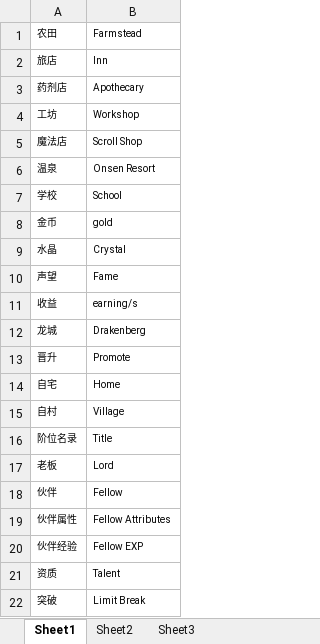
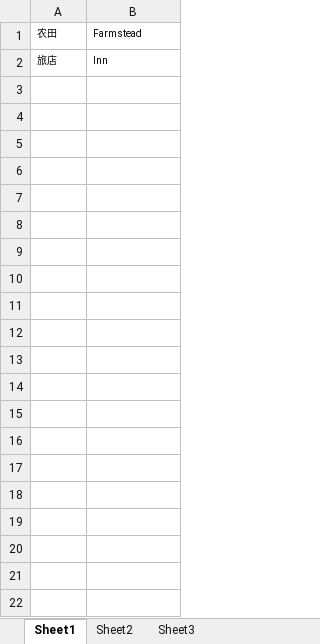
Before and after one commit to MomocaDeveloper/gpt-batch-translator, an Excel workbook: translator/keywords/basic.xlsx, sheet Sheet1, drawn as a sheet; only a part is shown; values as stored, in another font and other column widths than the file's, no borders; the diff covers the shown part only; the diff names each change by its address in the sheet, - before the commit and + after, or states it on an @@ line.

```diff
--- a/translator/keywords/basic.xlsx (sheet Sheet1)
+++ b/translator/keywords/basic.xlsx (sheet Sheet1)
-row 3: 药剂店 | Apothecary
-row 4: 工坊 | Workshop
-row 5: 魔法店 | Scroll Shop
-row 6: 温泉 | Onsen Resort
-row 7: 学校 | School
-row 8: 金币 | gold
-row 9: 水晶 | Crystal
-row 10: 声望 | Fame
-row 11: 收益 | earning/s
-row 12: 龙城 | Drakenberg
-row 13: 晋升 | Promote
-row 14: 自宅 | Home
-row 15: 自村 | Village
-row 16: 阶位名录 | Title
-row 17: 老板 | Lord
-row 18: 伙伴 | Fellow
-row 19: 伙伴属性 | Fellow Attributes
-row 20: 伙伴经验 | Fellow EXP
-row 21: 资质 | Talent
-row 22: 突破 | Limit Break
```
Also changed, not shown: 298 removed rows elsewhere in this sheet, 6 other files.
